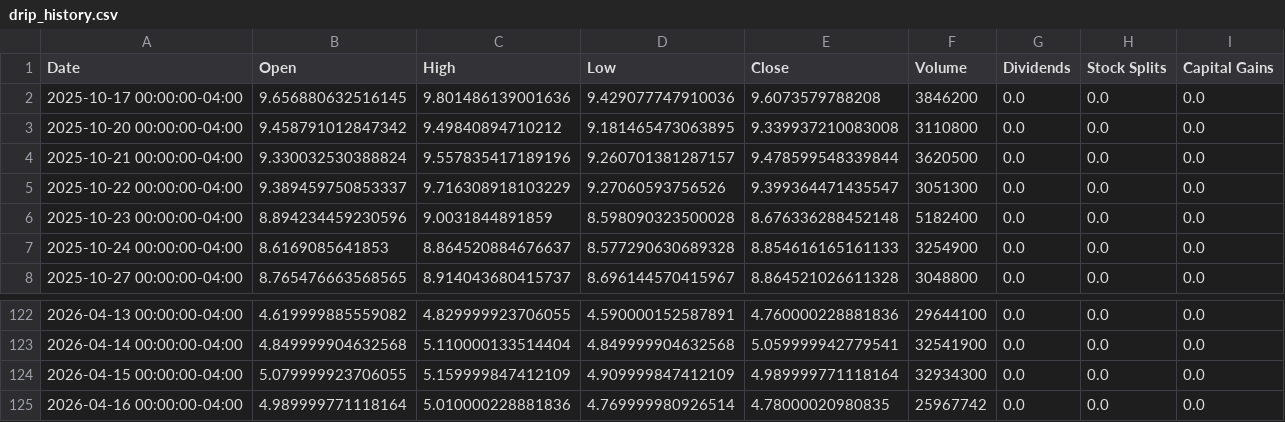
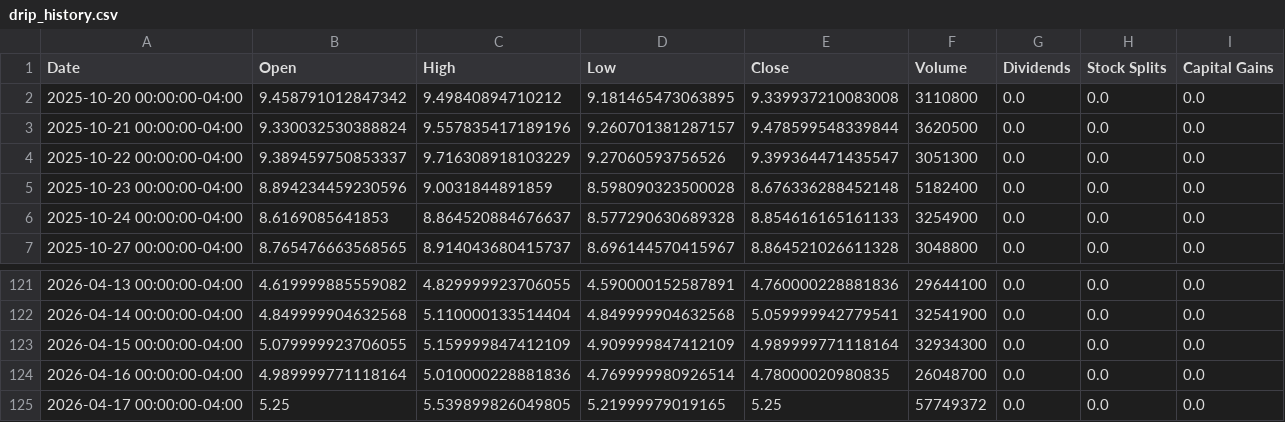
Before and after one commit to richardchitman-prog/fixed-reit-tracker, a CSV file: public/data/drip_history.csv, drawn as a sheet; only a part is shown, gaps mark what is left out.

```diff
--- a/public/data/drip_history.csv
+++ b/public/data/drip_history.csv
@@ -1,3 +1,2 @@
 Date,Open,High,Low,Close,Volume,Dividends,Stock Splits,Capital Gains
-2025-10-17 00:00:00-04:00,9.656880632516145,9.801486139001636,9.429077747910036,9.6073579788208,3846200,0.0,0.0,0.0
 2025-10-20 00:00:00-04:00,9.458791012847342,9.49840894710212,9.181465473063895,9.339937210083008,3110800,0.0,0.0,0.0
@@ -124,2 +123,3 @@ Date,Open,High,Low,Close,Volume,Dividends,Stock Splits,Capital Gains
 2026-04-15 00:00:00-04:00,5.079999923706055,5.159999847412109,4.909999847412109,4.989999771118164,32934300,0.0,0.0,0.0
-2026-04-16 00:00:00-04:00,4.989999771118164,5.010000228881836,4.769999980926514,4.78000020980835,25967742,0.0,0.0,0.0
+2026-04-16 00:00:00-04:00,4.989999771118164,5.010000228881836,4.769999980926514,4.78000020980835,26048700,0.0,0.0,0.0
+2026-04-17 00:00:00-04:00,5.25,5.539899826049805,5.21999979019165,5.25,57749372,0.0,0.0,0.0
```
Also changed, not shown: public/data/divo_history.csv, public/data/iwm_history.csv, 38 other files.
